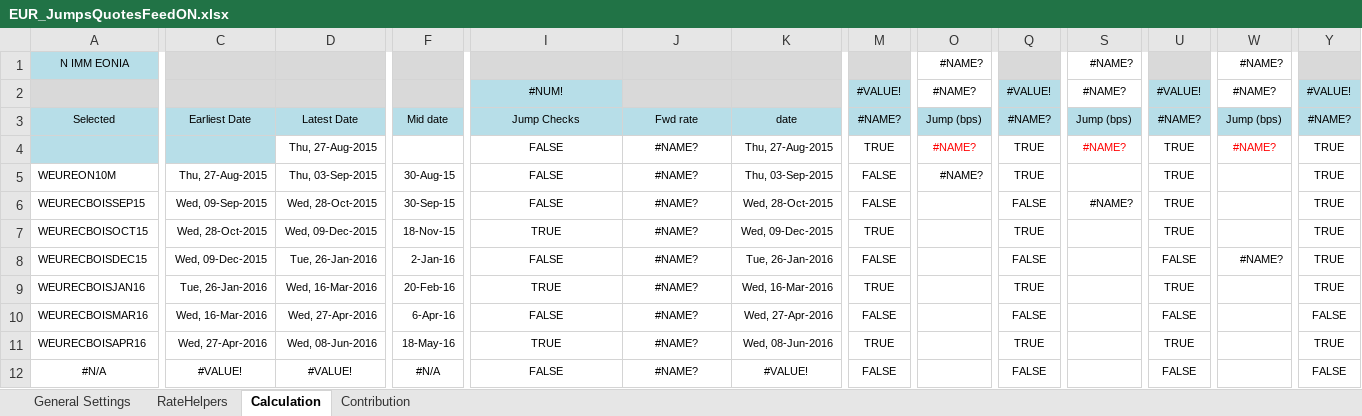
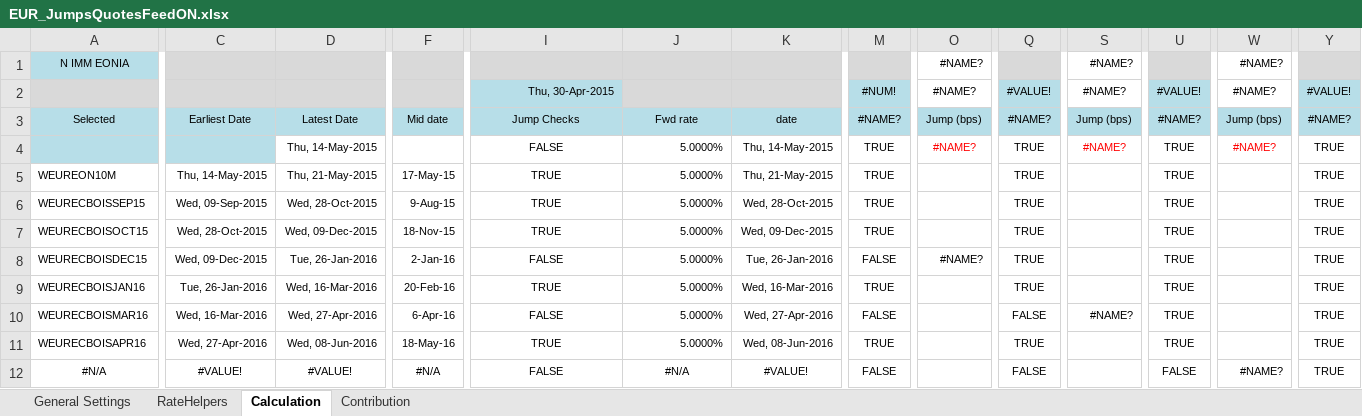
Before and after one commit to eehlers/QuantLibXL, an Excel workbook: Data2/XLS/EUR/EUR_JumpsQuotesFeedON.xlsx, sheet Calculation, drawn as a sheet; only a part is shown, gaps mark what is left out; values as stored, in another font and other column widths than the file's, no borders; charts and pictures not drawn; the diff covers the shown part only; the diff names each change by its address in the sheet, - before the commit and + after, or states it on an @@ line.

```diff
--- a/Data2/XLS/EUR/EUR_JumpsQuotesFeedON.xlsx (sheet Calculation)
+++ b/Data2/XLS/EUR/EUR_JumpsQuotesFeedON.xlsx (sheet Calculation)
-I2: #NUM!
+I2: Thu, 30-Apr-2015
-I2 alignment: center
+I2 alignment: right
-M2: #VALUE!
+M2: #NUM!
-D4: Thu, 27-Aug-2015
+D4: Thu, 14-May-2015
-J4:J11: #NAME?
+J4:J11: 5.0000%
-J4:J11 alignment: center
+J4:J11 alignment: right
-K4: Thu, 27-Aug-2015
+K4: Thu, 14-May-2015
-C5: Thu, 27-Aug-2015
+C5: Thu, 14-May-2015
-D5: Thu, 03-Sep-2015
+D5: Thu, 21-May-2015
-F5: 30-Aug-15
+F5: 17-May-15
-I5:I6: FALSE
+I5:I6: TRUE
-K5: Thu, 03-Sep-2015
+K5: Thu, 21-May-2015
-M5:M6: FALSE
+M5:M6: TRUE
-O5: #NAME?
+O5: (empty)
-F6: 30-Sep-15
+F6: 9-Aug-15
-Q6: FALSE
+Q6: TRUE
-S6: #NAME?
+S6: (empty)
-O8: (empty)
+O8: #NAME?
-Q8: FALSE
+Q8: TRUE
-U8: FALSE
+U8: TRUE
-W8: #NAME?
+W8: (empty)
-S10: (empty)
+S10: #NAME?
-U10: FALSE
+U10: TRUE
-Y10: FALSE
+Y10: TRUE
-J12: #NAME?
+J12: #N/A
-W12: (empty)
+W12: #NAME?
-Y12: FALSE
+Y12: TRUE
```
Also changed, not shown: 151 edited cells elsewhere in this sheet, sheet Contribution, sheet RateHelpers, sheet General Settings, formulas that keep their value, hidden cells, charts or pictures.
